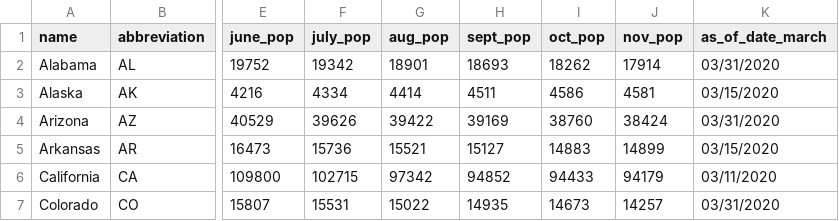
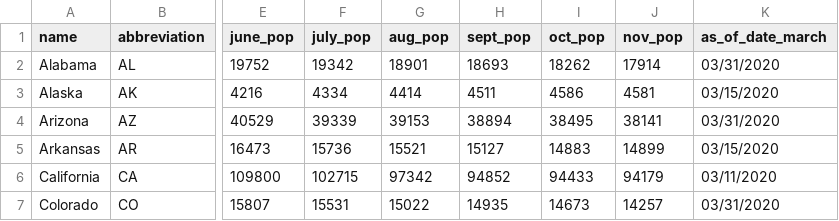
Before and after one commit to themarshallproject/COVID_prison_data, a CSV file: data/prison_populations.csv, drawn as a sheet; only a part is shown, gaps mark what is left out; the diff names each change by its address in the sheet, - before the commit and + after, or states it on an @@ line.

```diff
--- a/data/prison_populations.csv
+++ b/data/prison_populations.csv
-F4 (july_pop): 39626
+F4 (july_pop): 39339
-G4 (aug_pop): 39422
+G4 (aug_pop): 39153
-H4 (sept_pop): 39169
+H4 (sept_pop): 38894
-I4 (oct_pop): 38760
+I4 (oct_pop): 38495
-J4 (nov_pop): 38424
+J4 (nov_pop): 38141
```
Also changed, not shown: data/covid_prison_cases.csv, data/covid_prison_rates.csv.
